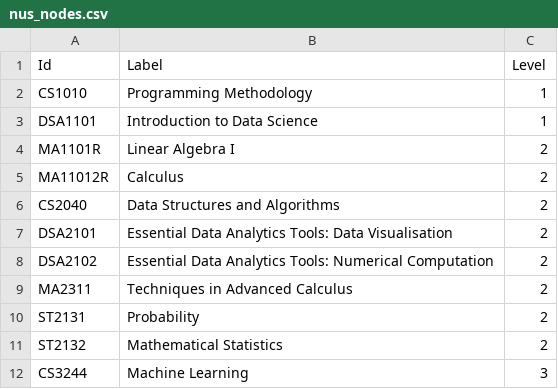
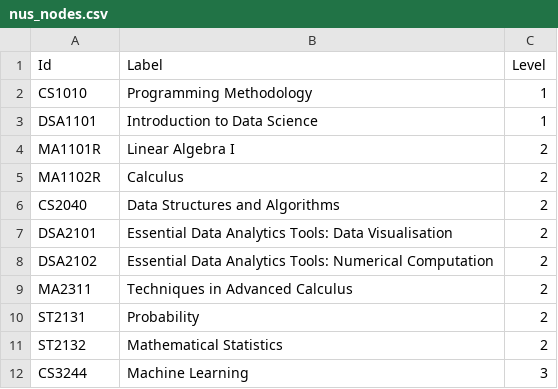
Before and after one commit to dsa3101-2220-12-ds/dsa3101-2220-12-ds, a CSV file: Backend/Code/Graph/Pre-Requisite/nus_nodes.csv, drawn as a sheet; only a part is shown.

```diff
--- a/Backend/Code/Graph/Pre-Requisite/nus_nodes.csv
+++ b/Backend/Code/Graph/Pre-Requisite/nus_nodes.csv
@@ -4,3 +4,3 @@ DSA1101,Introduction to Data Science,1
 MA1101R,Linear Algebra I,2
-MA11012R,Calculus,2
+MA1102R,Calculus,2
 CS2040,Data Structures and Algorithms,2
```
Also changed, not shown: Backend/Code/Graph/Pre-Requisite/nus_edges.csv, 5 other files.
